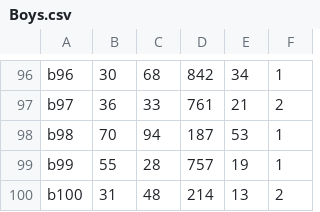
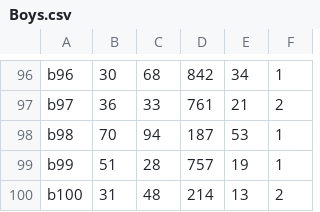
Before and after one commit to PPL-IIITA/ppl-assignment-ayushbhatt27, a CSV file: Boys.csv, drawn as a sheet; only a part is shown, gaps mark what is left out; the diff names each change by its address in the sheet, - before the commit and + after, or states it on an @@ line.

```diff
--- a/Boys.csv
+++ b/Boys.csv
-B99: 55
+B99: 51
```
Also changed, not shown: 1 other file.
